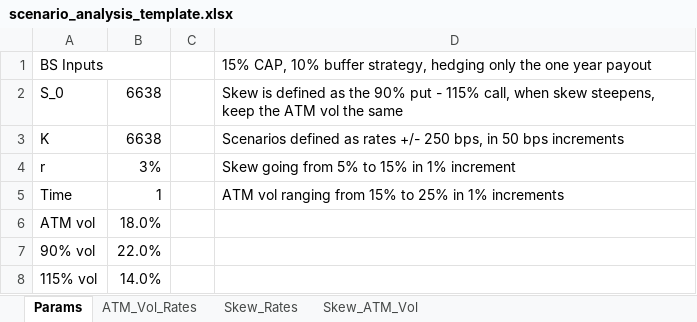
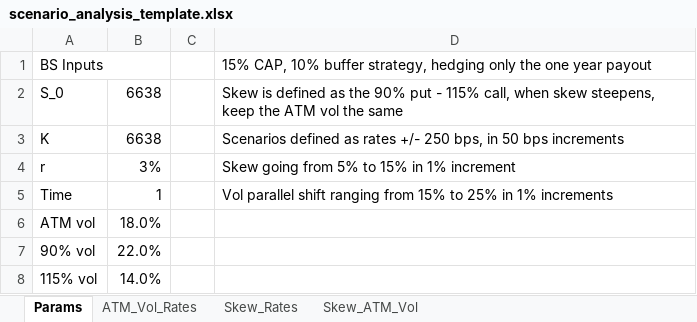
Before and after one commit to globalize9/Yushi-Wei, an Excel workbook: BS_Scenarios/scenario_analysis_template.xlsx, sheet Params, drawn as a sheet; values as stored, in another font and other column widths than the file's, no borders; the diff names each change by its address in the sheet, - before the commit and + after, or states it on an @@ line.

Commit message:
bs scenarios rila
parallel vol shift instead

```diff
--- a/BS_Scenarios/scenario_analysis_template.xlsx (sheet Params)
+++ b/BS_Scenarios/scenario_analysis_template.xlsx (sheet Params)
-D5: ATM vol ranging from…
+D5: Vol parallel shift ranging from…
```
Also changed, not shown: 4 other files.
